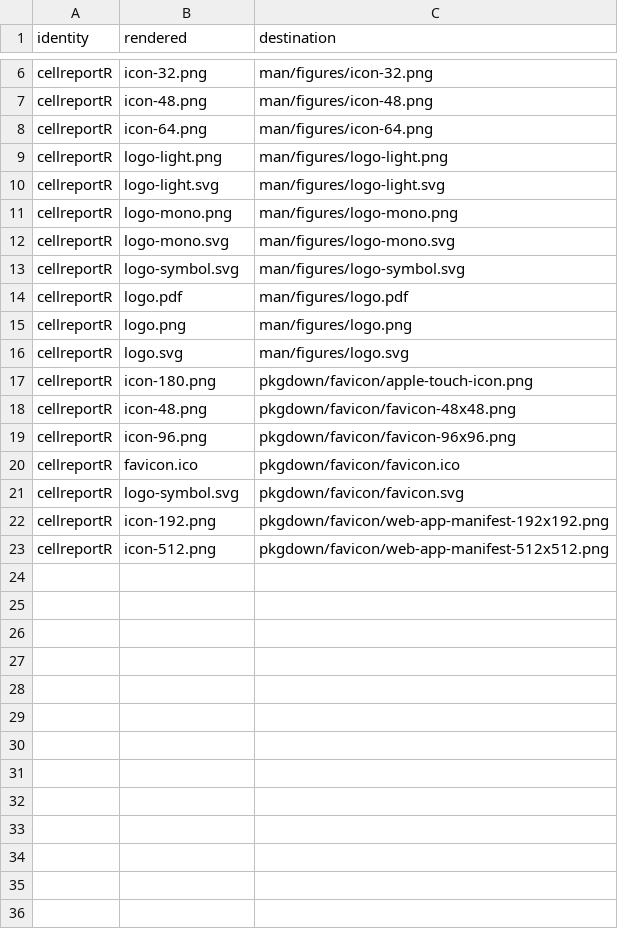
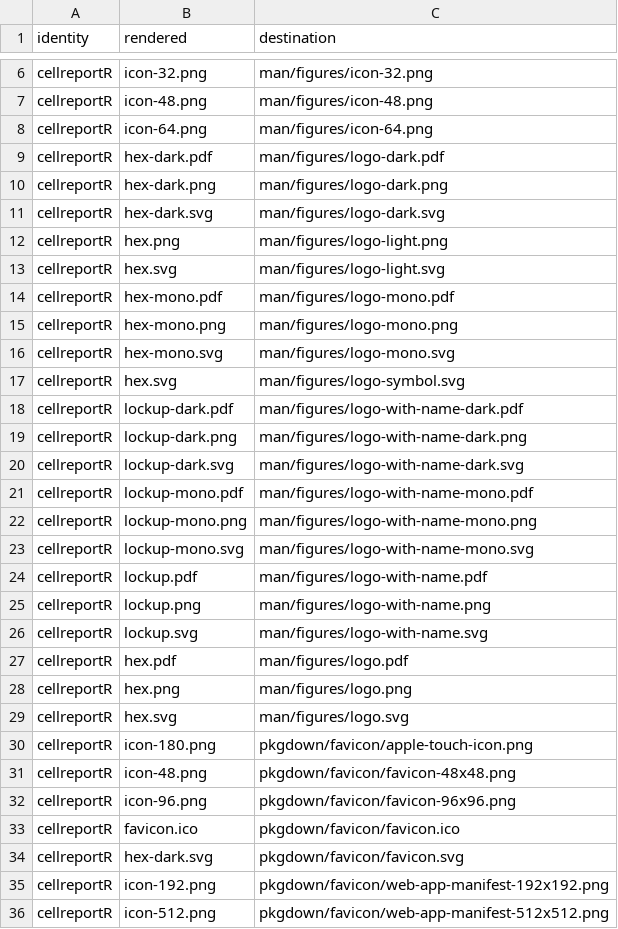
Before and after one commit to CTTIR/cellreportR, a CSV file: tools/branding/assets.csv, drawn as a sheet; only a part is shown, gaps mark what is left out; the diff covers the shown part only.

Commit message:
Update CTTIR branding to Coder Edition v4.1

```diff
--- a/tools/branding/assets.csv
+++ b/tools/branding/assets.csv
@@ -8,10 +8,23 @@ cellreportR,icon-48.png,man/figures/icon-48.png
 cellreportR,icon-64.png,man/figures/icon-64.png
-cellreportR,logo-light.png,man/figures/logo-light.png
-cellreportR,logo-light.svg,man/figures/logo-light.svg
-cellreportR,logo-mono.png,man/figures/logo-mono.png
-cellreportR,logo-mono.svg,man/figures/logo-mono.svg
-cellreportR,logo-symbol.svg,man/figures/logo-symbol.svg
-cellreportR,logo.pdf,man/figures/logo.pdf
-cellreportR,logo.png,man/figures/logo.png
-cellreportR,logo.svg,man/figures/logo.svg
+cellreportR,hex-dark.pdf,man/figures/logo-dark.pdf
+cellreportR,hex-dark.png,man/figures/logo-dark.png
+cellreportR,hex-dark.svg,man/figures/logo-dark.svg
+cellreportR,hex.png,man/figures/logo-light.png
+cellreportR,hex.svg,man/figures/logo-light.svg
+cellreportR,hex-mono.pdf,man/figures/logo-mono.pdf
+cellreportR,hex-mono.png,man/figures/logo-mono.png
+cellreportR,hex-mono.svg,man/figures/logo-mono.svg
+cellreportR,hex.svg,man/figures/logo-symbol.svg
+cellreportR,lockup-dark.pdf,man/figures/logo-with-name-dark.pdf
+cellreportR,lockup-dark.png,man/figures/logo-with-name-dark.png
+cellreportR,lockup-dark.svg,man/figures/logo-with-name-dark.svg
+cellreportR,lockup-mono.pdf,man/figures/logo-with-name-mono.pdf
+cellreportR,lockup-mono.png,man/figures/logo-with-name-mono.png
+cellreportR,lockup-mono.svg,man/figures/logo-with-name-mono.svg
+cellreportR,lockup.pdf,man/figures/logo-with-name.pdf
+cellreportR,lockup.png,man/figures/logo-with-name.png
+cellreportR,lockup.svg,man/figures/logo-with-name.svg
+cellreportR,hex.pdf,man/figures/logo.pdf
+cellreportR,hex.png,man/figures/logo.png
+cellreportR,hex.svg,man/figures/logo.svg
 cellreportR,icon-180.png,pkgdown/favicon/apple-touch-icon.png
@@ -20,3 +33,3 @@ cellreportR,icon-96.png,pkgdown/favicon/favicon-96x96.png
 cellreportR,favicon.ico,pkgdown/favicon/favicon.ico
-cellreportR,logo-symbol.svg,pkgdown/favicon/favicon.svg
+cellreportR,hex-dark.svg,pkgdown/favicon/favicon.svg
 cellreportR,icon-192.png,pkgdown/favicon/web-app-manifest-192x192.png
```
Also changed, not shown: 1 edited cell elsewhere in this file, 46 other files.
